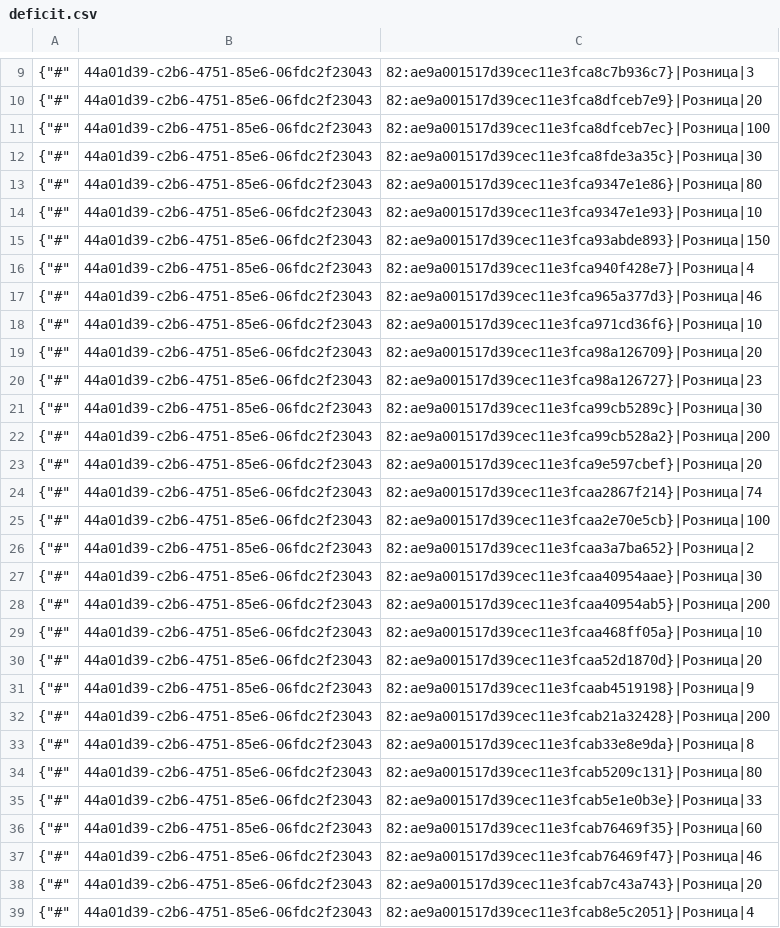
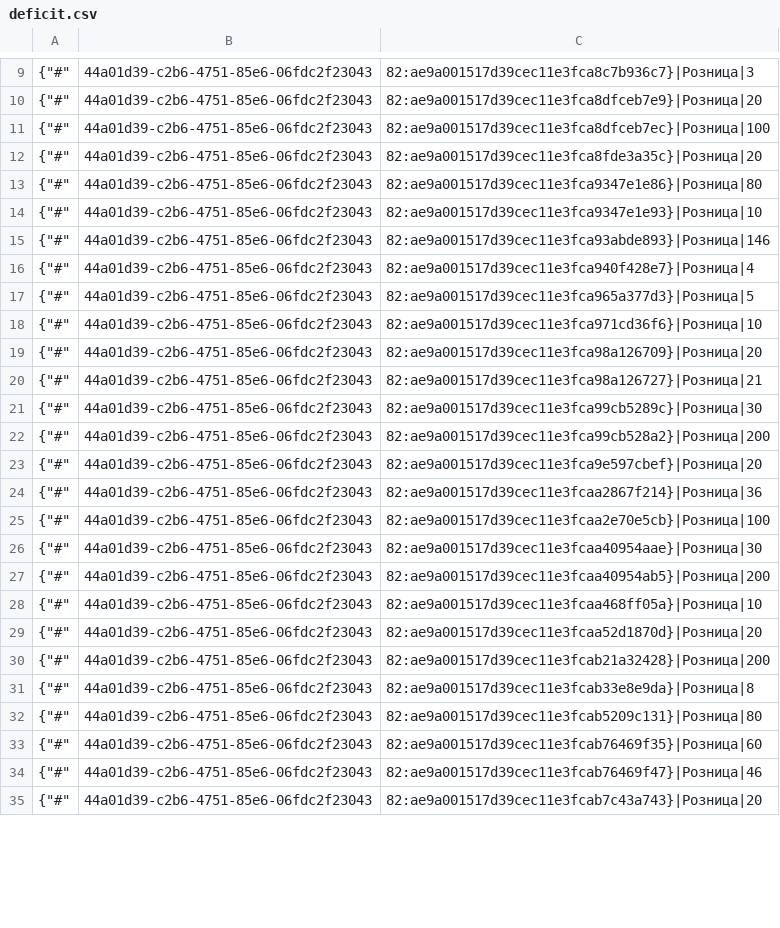
Before and after one commit to TorsionGroup/decort_shop, a CSV file: decort_shop/shop/load_data/cache/deficit.csv, drawn as a sheet; only a part is shown, gaps mark what is left out; the diff covers the shown part only.

```diff
--- a/decort_shop/shop/load_data/cache/deficit.csv
+++ b/decort_shop/shop/load_data/cache/deficit.csv
@@ -11,11 +11,11 @@
 {"#",44a01d39-c2b6-4751-85e6-06fdc2f23043,82:ae9a001517d39cec11e3fca8dfceb7ec}|Розница|100
-{"#",44a01d39-c2b6-4751-85e6-06fdc2f23043,82:ae9a001517d39cec11e3fca8fde3a35c}|Розница|30
+{"#",44a01d39-c2b6-4751-85e6-06fdc2f23043,82:ae9a001517d39cec11e3fca8fde3a35c}|Розница|20
 {"#",44a01d39-c2b6-4751-85e6-06fdc2f23043,82:ae9a001517d39cec11e3fca9347e1e86}|Розница|80
 {"#",44a01d39-c2b6-4751-85e6-06fdc2f23043,82:ae9a001517d39cec11e3fca9347e1e93}|Розница|10
-{"#",44a01d39-c2b6-4751-85e6-06fdc2f23043,82:ae9a001517d39cec11e3fca93abde893}|Розница|150
+{"#",44a01d39-c2b6-4751-85e6-06fdc2f23043,82:ae9a001517d39cec11e3fca93abde893}|Розница|146
 {"#",44a01d39-c2b6-4751-85e6-06fdc2f23043,82:ae9a001517d39cec11e3fca940f428e7}|Розница|4
-{"#",44a01d39-c2b6-4751-85e6-06fdc2f23043,82:ae9a001517d39cec11e3fca965a377d3}|Розница|46
+{"#",44a01d39-c2b6-4751-85e6-06fdc2f23043,82:ae9a001517d39cec11e3fca965a377d3}|Розница|5
 {"#",44a01d39-c2b6-4751-85e6-06fdc2f23043,82:ae9a001517d39cec11e3fca971cd36f6}|Розница|10
 {"#",44a01d39-c2b6-4751-85e6-06fdc2f23043,82:ae9a001517d39cec11e3fca98a126709}|Розница|20
-{"#",44a01d39-c2b6-4751-85e6-06fdc2f23043,82:ae9a001517d39cec11e3fca98a126727}|Розница|23
+{"#",44a01d39-c2b6-4751-85e6-06fdc2f23043,82:ae9a001517d39cec11e3fca98a126727}|Розница|21
 {"#",44a01d39-c2b6-4751-85e6-06fdc2f23043,82:ae9a001517d39cec11e3fca99cb5289c}|Розница|30
@@ -23,5 +23,4 @@
 {"#",44a01d39-c2b6-4751-85e6-06fdc2f23043,82:ae9a001517d39cec11e3fca9e597cbef}|Розница|20
-{"#",44a01d39-c2b6-4751-85e6-06fdc2f23043,82:ae9a001517d39cec11e3fcaa2867f214}|Розница|74
+{"#",44a01d39-c2b6-4751-85e6-06fdc2f23043,82:ae9a001517d39cec11e3fcaa2867f214}|Розница|36
 {"#",44a01d39-c2b6-4751-85e6-06fdc2f23043,82:ae9a001517d39cec11e3fcaa2e70e5cb}|Розница|100
-{"#",44a01d39-c2b6-4751-85e6-06fdc2f23043,82:ae9a001517d39cec11e3fcaa3a7ba652}|Розница|2
 {"#",44a01d39-c2b6-4751-85e6-06fdc2f23043,82:ae9a001517d39cec11e3fcaa40954aae}|Розница|30
@@ -30,3 +29,2 @@
 {"#",44a01d39-c2b6-4751-85e6-06fdc2f23043,82:ae9a001517d39cec11e3fcaa52d1870d}|Розница|20
-{"#",44a01d39-c2b6-4751-85e6-06fdc2f23043,82:ae9a001517d39cec11e3fcaab4519198}|Розница|9
 {"#",44a01d39-c2b6-4751-85e6-06fdc2f23043,82:ae9a001517d39cec11e3fcab21a32428}|Розница|200
@@ -34,3 +32,2 @@
 {"#",44a01d39-c2b6-4751-85e6-06fdc2f23043,82:ae9a001517d39cec11e3fcab5209c131}|Розница|80
-{"#",44a01d39-c2b6-4751-85e6-06fdc2f23043,82:ae9a001517d39cec11e3fcab5e1e0b3e}|Розница|33
 {"#",44a01d39-c2b6-4751-85e6-06fdc2f23043,82:ae9a001517d39cec11e3fcab76469f35}|Розница|60
@@ -38,2 +35 @@
 {"#",44a01d39-c2b6-4751-85e6-06fdc2f23043,82:ae9a001517d39cec11e3fcab7c43a743}|Розница|20
-{"#",44a01d39-c2b6-4751-85e6-06fdc2f23043,82:ae9a001517d39cec11e3fcab8e5c2051}|Розница|4
```
Also changed, not shown: 3 removed rows and 12 edited cells elsewhere in this file, decort_shop/shop/load_data/cache/balances.csv, decort_shop/shop/load_data/cache/currencies.csv, 15 other files.
